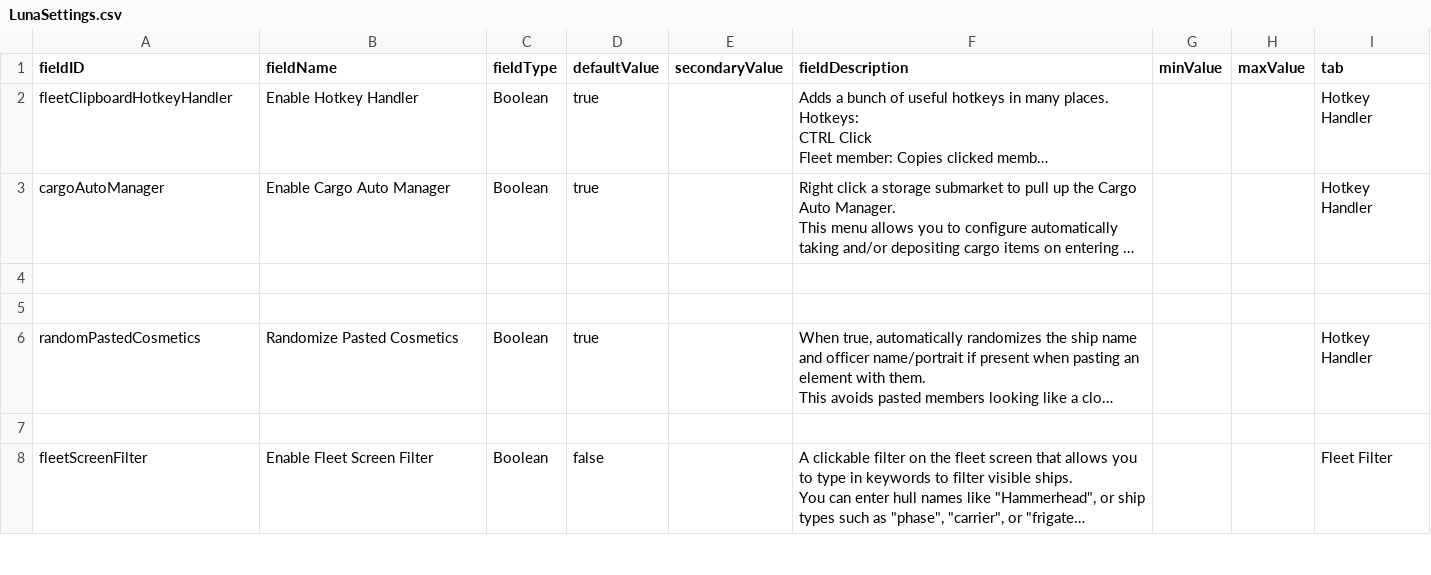
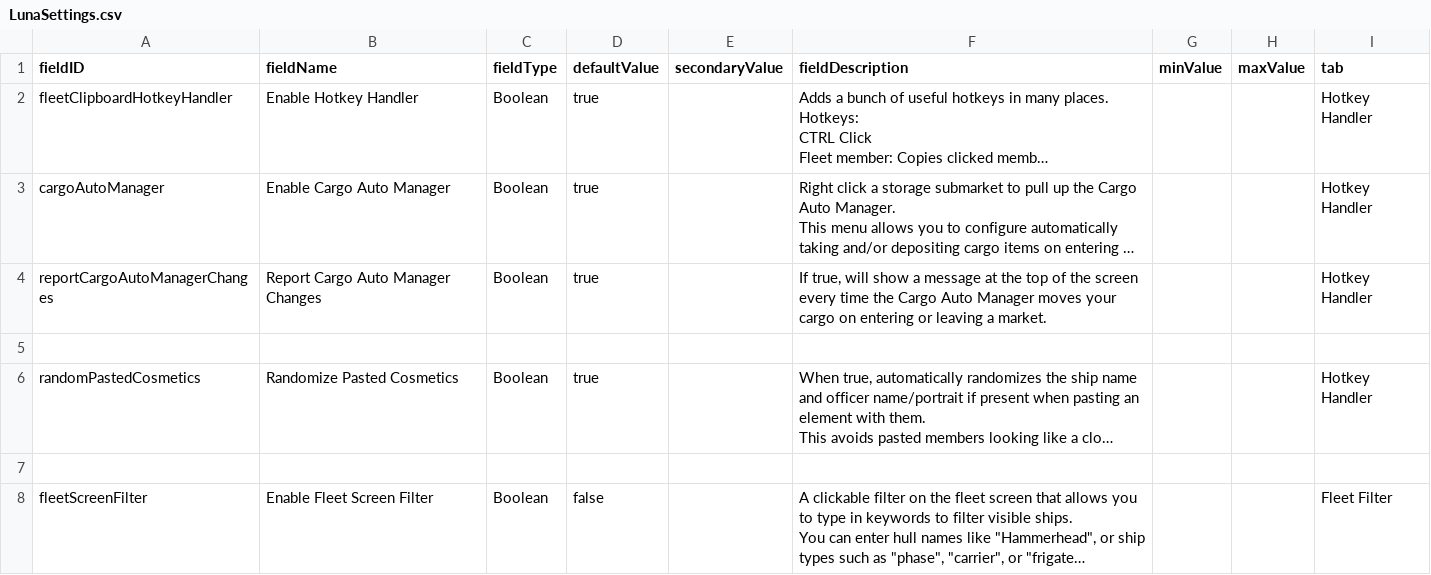
Before and after one commit to S-Numan/FleetBuilder, a CSV file: data/config/LunaSettings.csv, drawn as a sheet; only a part is shown; long unchanged cells end in …; the diff names each change by its address in the sheet, - before the commit and + after, or states it on an @@ line.

```diff
--- a/data/config/LunaSettings.csv
+++ b/data/config/LunaSettings.csv
-row 4: (empty)
+row 4: reportCargoAutoManagerChanges | Report Cargo Auto Manager Changes | Boolean | true |  | If true, will show a message at the top of the screen every time the Cargo Auto Manager moves your cargo on entering or leaving a market. |  |  | Hotkey Handler
```
Also changed, not shown: 17 other files.
